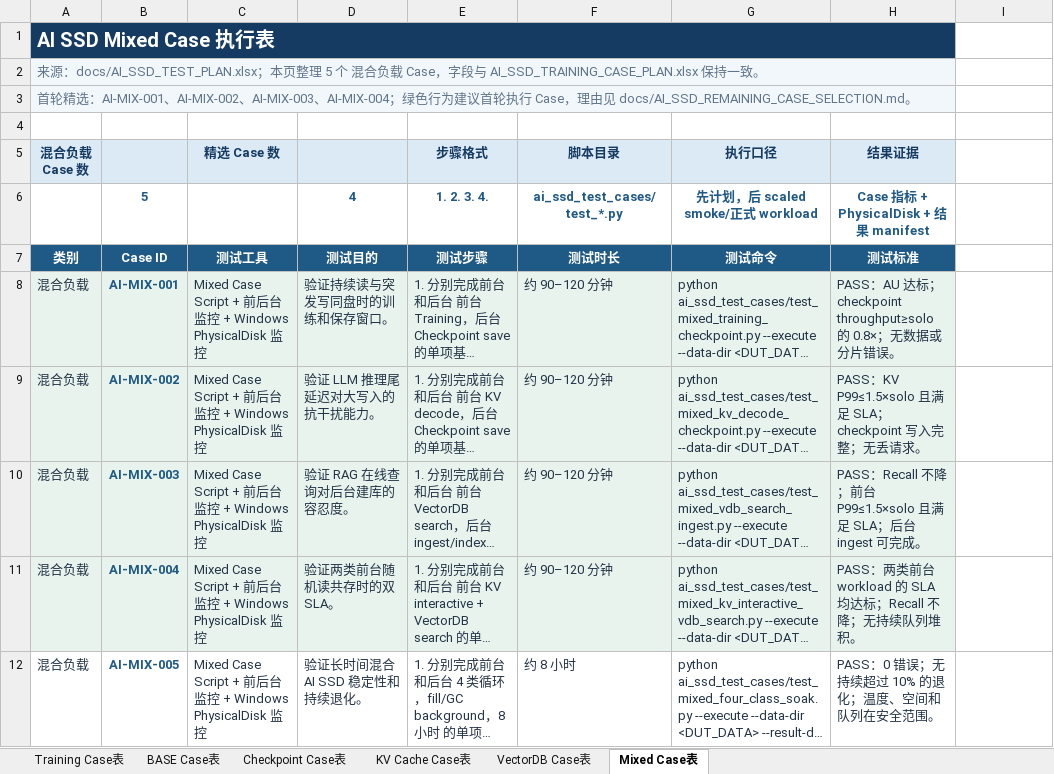
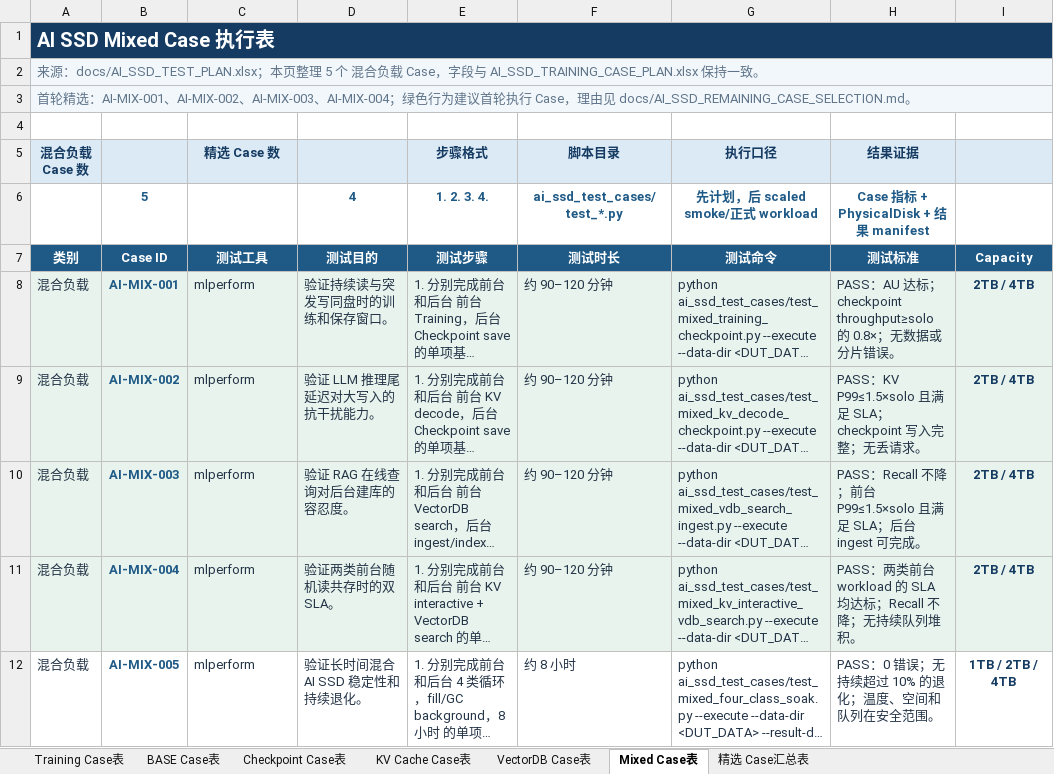
Before and after one commit to Philoallandatru/storage-win, an Excel workbook: docs/AI_SSD_ALL_CASE_PLAN.xlsx, sheet Mixed Case表, drawn as a sheet; long unchanged cells end in …; values as stored, in another font and other column widths than the file's, no borders; table styles not drawn; the diff names each change by its address in the sheet, - before the commit and + after, or states it on an @@ line.

Commit message:
docs: add capacity and selected AI SSD case summary

```diff
--- a/docs/AI_SSD_ALL_CASE_PLAN.xlsx (sheet Mixed Case表)
+++ b/docs/AI_SSD_ALL_CASE_PLAN.xlsx (sheet Mixed Case表)
+sheet tab: 精选 Case汇总表
-A1:H1 merged
+A1:I1 merged
-I1 fill: none
+I1 fill: #153B63
-A2:H2 merged
+A2:I2 merged
-I2:I3 fill: none
+I2:I3 fill: #F2F7FB
-A3:H3 merged
+A3:I3 merged
-I5 fill: none
+I5 fill: #DCEAF5
-I7: (empty)
+I7: Capacity
-I7 fill: none
+I7 fill: #1F5A87
-C8:C12 (精选 Case 数): Mixed Case Script + 前后台监控 + Windows PhysicalDisk 监控
+C8:C12 (精选 Case 数): mlperform
-I8:I11: (empty)
+I8:I11: 2TB / 4TB
-I8:I11 fill: none
+I8:I11 fill: #E7F3EC
-I12: (empty)
+I12: 1TB / 2TB / 4TB
```
Also changed, not shown: sheet KV Cache Case表, sheet Training Case表, sheet VectorDB Case表, sheet Checkpoint Case表, sheet BASE Case表, 1 other file.
